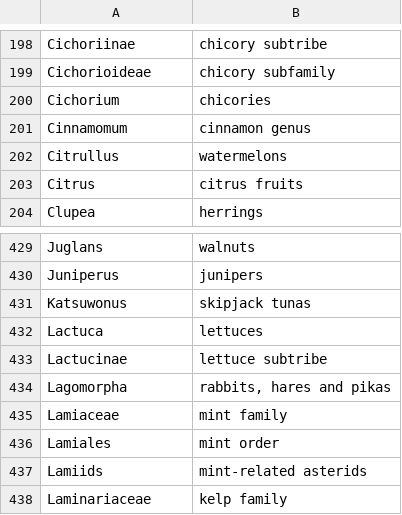
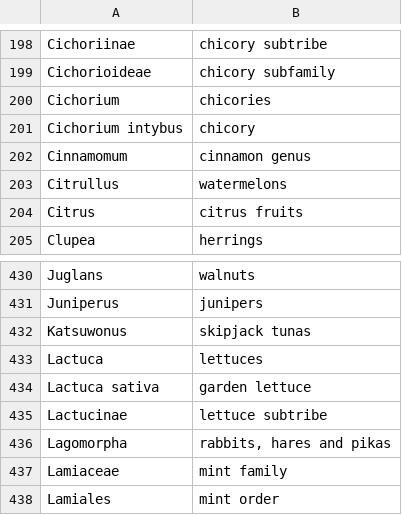
Before and after one commit to BMDragon/Food_Taxonomy, a TSV file: taxon_meanings.tsv, drawn as a sheet; only a part is shown, gaps mark what is left out; the shorter side is filled out with more unchanged rows.

```diff
--- a/taxon_meanings.tsv
+++ b/taxon_meanings.tsv
@@ -200,2 +200,3 @@ Cichorioideae	chicory subfamily
 Cichorium	chicories
+Cichorium intybus	chicory
 Cinnamomum	cinnamon genus
@@ -432,2 +433,3 @@ Katsuwonus	skipjack tunas
 Lactuca	lettuces
+Lactuca sativa	garden lettuce
 Lactucinae	lettuce subtribe
```
Also changed, not shown: 9 other files.
